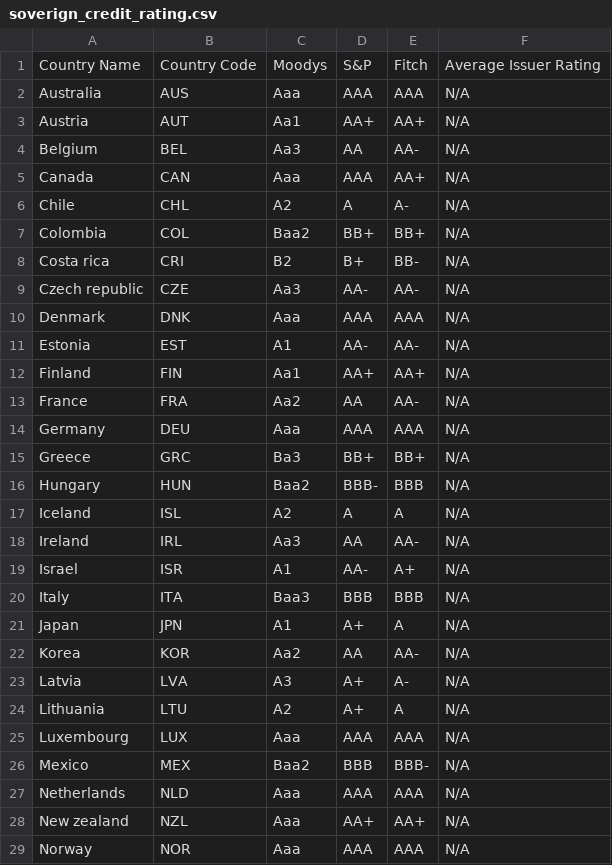
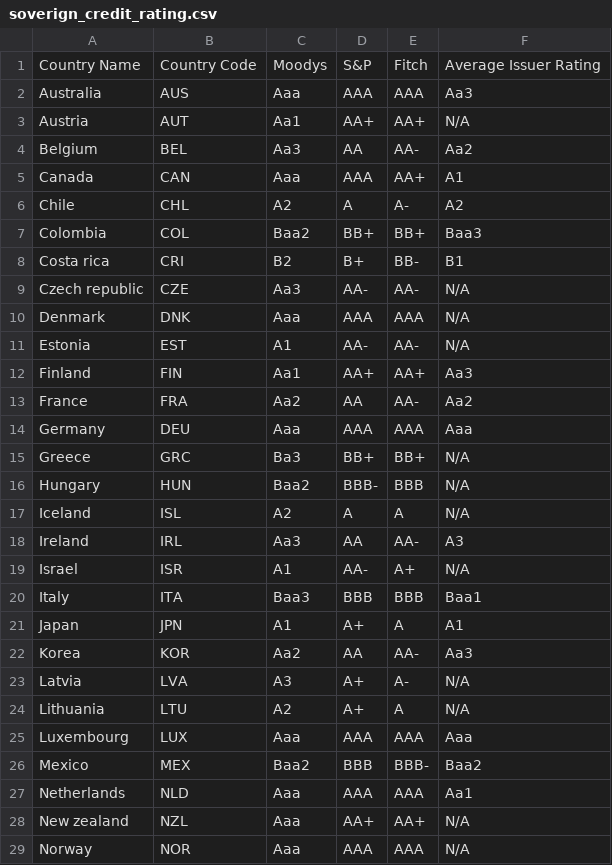
Before and after one commit to present42/TEMG4940C-23Su-Team4-Backend, a CSV file: data/soverign_credit_rating.csv, drawn as a sheet; only a part is shown; the diff covers the shown part only.

Commit message:
update soverign_credit_rating

```diff
--- a/data/soverign_credit_rating.csv
+++ b/data/soverign_credit_rating.csv
@@ -1,9 +1,9 @@
 Country Name,Country Code,Moodys,S&P,Fitch,Average Issuer Rating
-Australia,AUS, Aaa, AAA, AAA,N/A
+Australia,AUS, Aaa, AAA, AAA,Aa3
 Austria,AUT, Aa1, AA+, AA+,N/A
-Belgium,BEL, Aa3, AA, AA-,N/A
-Canada,CAN, Aaa, AAA, AA+,N/A
-Chile,CHL, A2, A, A-,N/A
-Colombia,COL, Baa2, BB+, BB+,N/A
-Costa rica,CRI, B2, B+, BB-,N/A
+Belgium,BEL, Aa3, AA, AA-,Aa2
+Canada,CAN, Aaa, AAA, AA+,A1
+Chile,CHL, A2, A, A-,A2
+Colombia,COL, Baa2, BB+, BB+,Baa3
+Costa rica,CRI, B2, B+, BB-,B1
 Czech republic,CZE, Aa3, AA-, AA-,N/A
@@ -11,5 +11,5 @@ Denmark,DNK, Aaa, AAA, AAA,N/A
 Estonia,EST, A1, AA-, AA-,N/A
-Finland,FIN, Aa1, AA+, AA+,N/A
-France,FRA, Aa2, AA, AA-,N/A
-Germany,DEU, Aaa, AAA, AAA,N/A
+Finland,FIN, Aa1, AA+, AA+,Aa3
+France,FRA, Aa2, AA, AA-,Aa2
+Germany,DEU, Aaa, AAA, AAA,Aaa
 Greece,GRC, Ba3, BB+, BB+,N/A
@@ -17,12 +17,12 @@ Hungary,HUN, Baa2, BBB-, BBB,N/A
 Iceland,ISL, A2, A, A,N/A
-Ireland,IRL, Aa3, AA, AA-,N/A
+Ireland,IRL, Aa3, AA, AA-,A3
 Israel,ISR, A1, AA-, A+,N/A
-Italy,ITA, Baa3, BBB, BBB,N/A
-Japan,JPN, A1, A+, A,N/A
-Korea,KOR, Aa2, AA, AA-,N/A
+Italy,ITA, Baa3, BBB, BBB,Baa1
+Japan,JPN, A1, A+, A,A1
+Korea,KOR, Aa2, AA, AA-,Aa3
 Latvia,LVA, A3, A+, A-,N/A
 Lithuania,LTU, A2, A+, A,N/A
-Luxembourg,LUX, Aaa, AAA, AAA,N/A
-Mexico,MEX, Baa2, BBB, BBB-,N/A
-Netherlands,NLD, Aaa, AAA, AAA,N/A
+Luxembourg,LUX, Aaa, AAA, AAA,Aaa
+Mexico,MEX, Baa2, BBB, BBB-,Baa2
+Netherlands,NLD, Aaa, AAA, AAA,Aa1
 New zealand,NZL, Aaa, AA+, AA+,N/A
```
Also changed, not shown: 5 edited cells elsewhere in this file.
